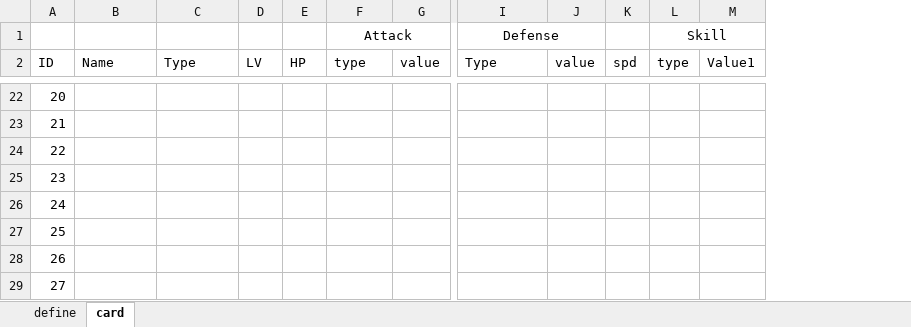
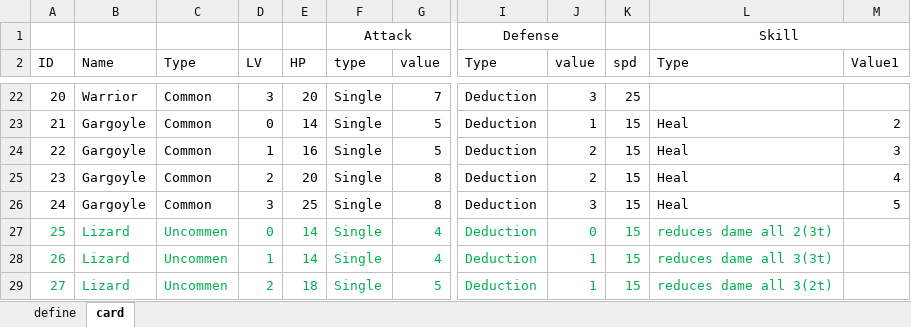
Before and after one commit to khoa243518/dark-deck, an Excel workbook: Assets/Resources/heros.xlsx, sheet card, drawn as a sheet; only a part is shown, gaps mark what is left out; values as stored, in another font and other column widths than the file's, no borders; removed rows and columns are numbered as before the commit, all else as after; the diff covers the shown part only; the diff names each change by its address in the sheet, - before the commit and + after, or states it on an @@ line.

```diff
--- a/Assets/Resources/heros.xlsx (sheet card)
+++ b/Assets/Resources/heros.xlsx (sheet card)
-column L (type), row 1: Skill
-column M (Value1), empty
+column L (Type), row 1: Skill; rows 23-29: Heal | Heal | Heal | Heal | reduces dame all 2(3t) | reduces dame all 3(3t) | reduces dame all 3(2t)
+column M (Value1), rows 23-26: 2 | 3 | 4 | 5
-B22 (Name): (empty)
+B22 (Name): Warrior
-C22:C26 (Type): (empty)
+C22:C26 (Type): Common
-D22 (LV): (empty)
+D22 (LV): 3
-E22 (HP): (empty)
+E22 (HP): 20
-F22:F29 (type): (empty)
+F22:F29 (type): Single
-G22 (value): (empty)
+G22 (value): 7
-I22:I29 (Type): (empty)
+I22:I29 (Type): Deduction
-J22 (value): (empty)
+J22 (value): 3
-K22 (spd): (empty)
+K22 (spd): 25
-B23:B26 (Name): (empty)
+B23:B26 (Name): Gargoyle
-D23 (LV): (empty)
+D23 (LV): 0
-E23 (HP): (empty)
+E23 (HP): 14
-G23:G24 (value): (empty)
+G23:G24 (value): 5
-J23 (value): (empty)
+J23 (value): 1
-K23:K29 (spd): (empty)
+K23:K29 (spd): 15
-D24 (LV): (empty)
+D24 (LV): 1
-E24 (HP): (empty)
+E24 (HP): 16
-J24:J25 (value): (empty)
+J24:J25 (value): 2
-D25 (LV): (empty)
+D25 (LV): 2
-E25 (HP): (empty)
+E25 (HP): 20
-G25:G26 (value): (empty)
+G25:G26 (value): 8
-D26 (LV): (empty)
+D26 (LV): 3
-E26 (HP): (empty)
+E26 (HP): 25
-J26 (value): (empty)
+J26 (value): 3
-A27:A29 text colour: black
+A27:A29 text colour: #00B050
-B27:B29 (Name): (empty)
+B27:B29 (Name): Lizard
-C27:C29 (Type): (empty)
+C27:C29 (Type): Uncommen
-D27 (LV): (empty)
+D27 (LV): 0
-E27:E28 (HP): (empty)
+E27:E28 (HP): 14
-G27:G28 (value): (empty)
+G27:G28 (value): 4
-J27 (value): (empty)
+J27 (value): 0
-D28 (LV): (empty)
+D28 (LV): 1
-J28:J29 (value): (empty)
+J28:J29 (value): 1
-D29 (LV): (empty)
+D29 (LV): 2
-E29 (HP): (empty)
+E29 (HP): 18
-G29 (value): (empty)
+G29 (value): 5
```
Also changed, not shown: 7 added columns, 3 removed columns, 604 edited cells and cell formats elsewhere in this sheet, sheet define, 3 other files.
